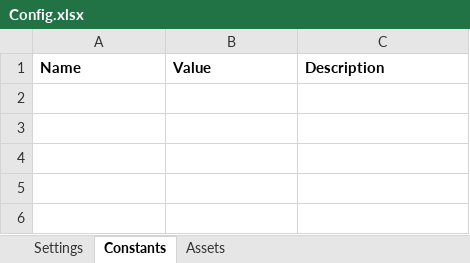
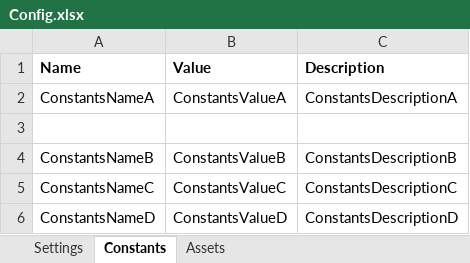
Before and after one commit to eSC2/RE_InvestmentReport, an Excel workbook: Data/Config.xlsx, sheet Constants, drawn as a sheet; values as stored, in another font and other column widths than the file's, no borders; the diff names each change by its address in the sheet, - before the commit and + after, or states it on an @@ line.

```diff
--- a/Data/Config.xlsx (sheet Constants)
+++ b/Data/Config.xlsx (sheet Constants)
+row 2: ConstantsNameA | ConstantsValueA | ConstantsDescriptionA
+row 3: (empty)
+row 4: ConstantsNameB | ConstantsValueB | ConstantsDescriptionB
+row 5: ConstantsNameC | ConstantsValueC | ConstantsDescriptionC
+row 6: ConstantsNameD | ConstantsValueD | ConstantsDescriptionD
```
Also changed, not shown: sheet Settings, 3 other files.
